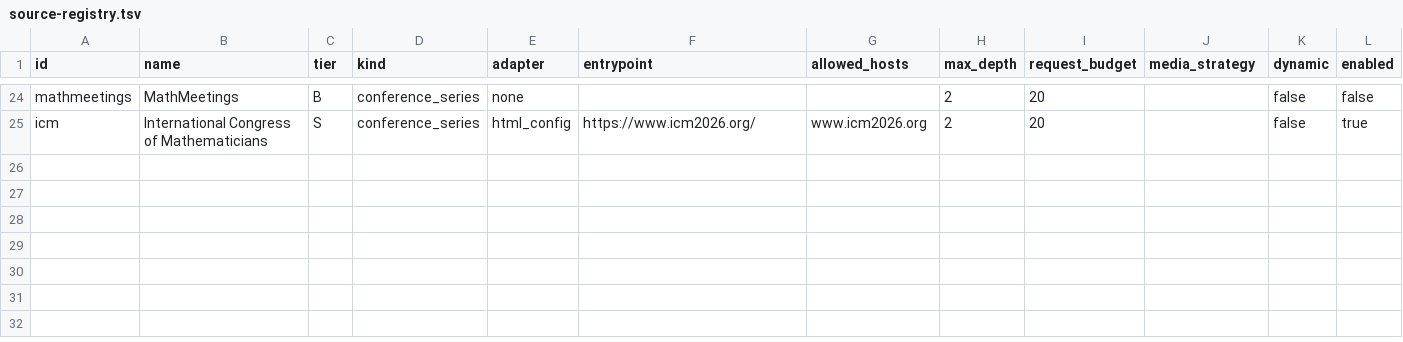
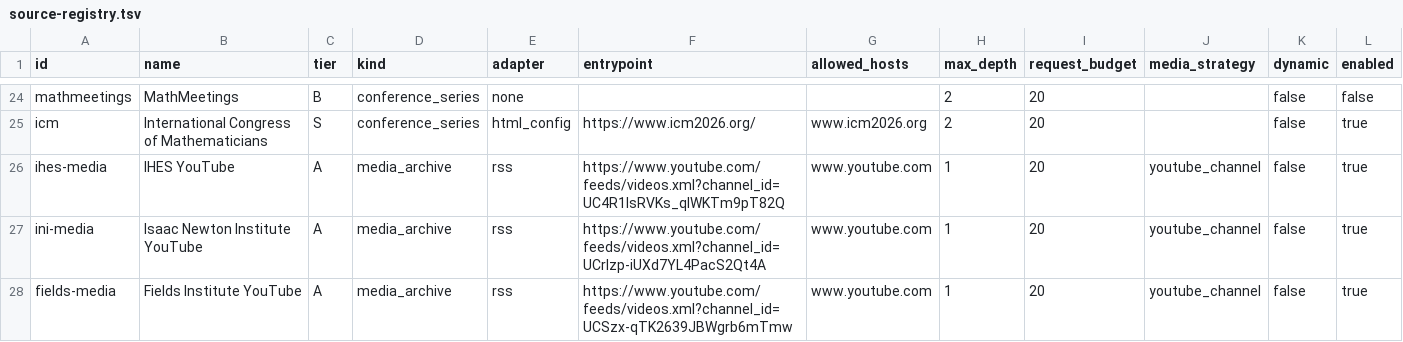
Before and after one commit to Develata/math_talk_radar, a TSV file: docs/registry/source-registry.tsv, drawn as a sheet; only a part is shown, gaps mark what is left out; rows hold the shown columns only; the diff names each change by its address in the sheet, - before the commit and + after, or states it on an @@ line.

```diff
--- a/docs/registry/source-registry.tsv
+++ b/docs/registry/source-registry.tsv
+row 26: ihes-media | IHES YouTube | A | media_archive | rss | https://www.youtube.com/feeds/videos.xml?channel_id=UC4R1IsRVKs_qlWKTm9pT82Q | www.youtube.com | 1 | 20 | youtube_channel | false | true
+row 27: ini-media | Isaac Newton Institute YouTube | A | media_archive | rss | https://www.youtube.com/feeds/videos.xml?channel_id=UCrIzp-iUXd7YL4PacS2Qt4A | www.youtube.com | 1 | 20 | youtube_channel | false | true
+row 28: fields-media | Fields Institute YouTube | A | media_archive | rss | https://www.youtube.com/feeds/videos.xml?channel_id=UCSzx-qTK2639JBWgrb6mTmw | www.youtube.com | 1 | 20 | youtube_channel | false | true
```
Also changed, not shown: 7 other files.
